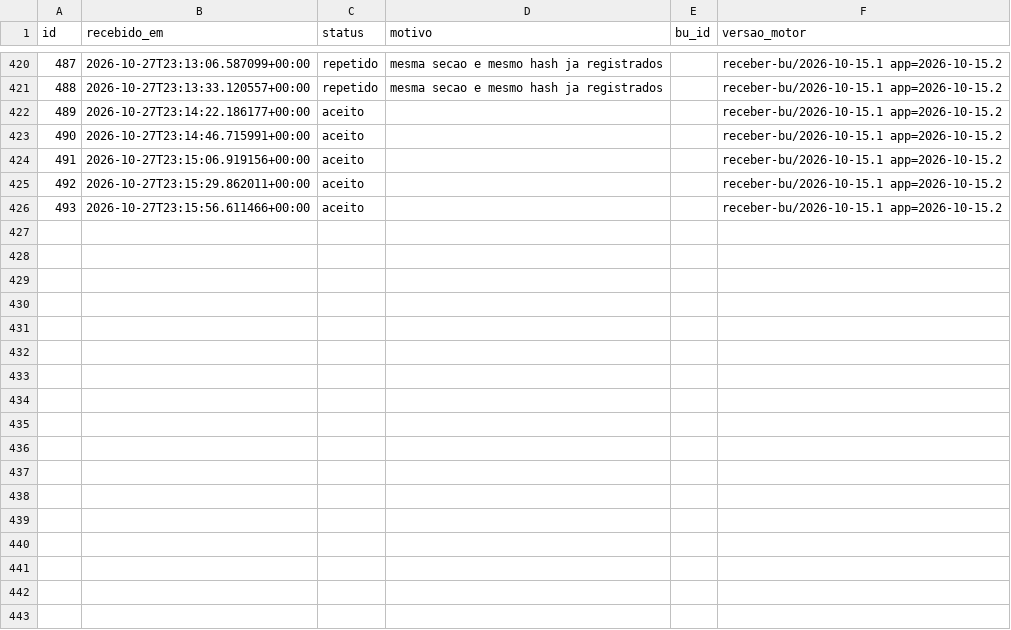
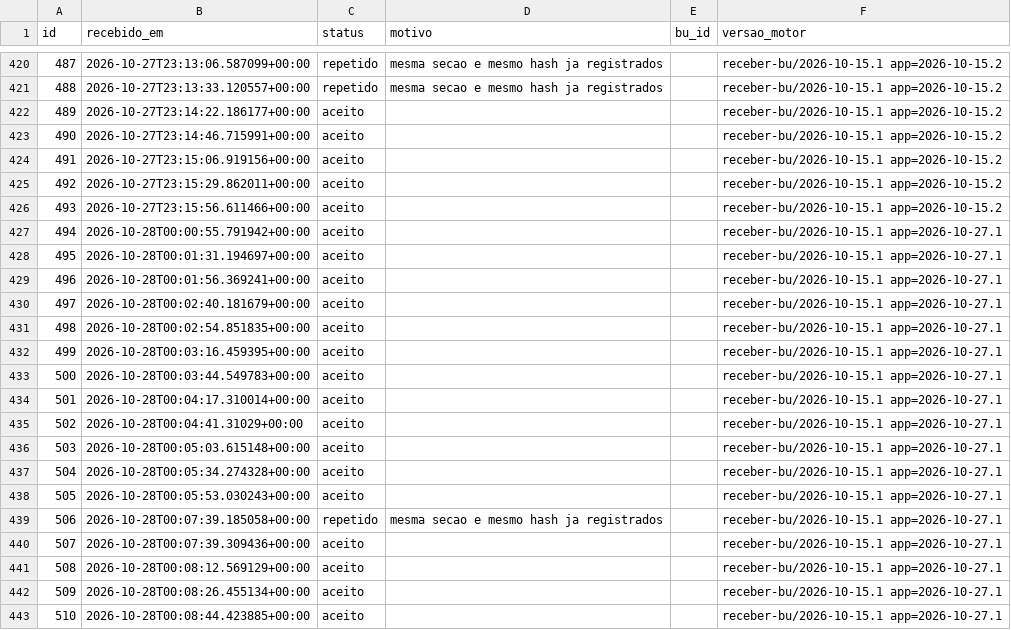
Before and after one commit to ArvorCo/PNAD, a CSV file: docs/assets/totalizacao_dados/envios.csv, drawn as a sheet; only a part is shown, gaps mark what is left out.

Commit message:
totalizacao: snapshot 2026-10-28T00:21Z

```diff
--- a/docs/assets/totalizacao_dados/envios.csv
+++ b/docs/assets/totalizacao_dados/envios.csv
@@ -426 +426,18 @@ id,recebido_em,status,motivo,bu_id,versao_motor
 493,2026-10-27T23:15:56.611466+00:00,aceito,,,receber-bu/2026-10-15.1 app=2026-10-15.2
+494,2026-10-28T00:00:55.791942+00:00,aceito,,,receber-bu/2026-10-15.1 app=2026-10-27.1
+495,2026-10-28T00:01:31.194697+00:00,aceito,,,receber-bu/2026-10-15.1 app=2026-10-27.1
+496,2026-10-28T00:01:56.369241+00:00,aceito,,,receber-bu/2026-10-15.1 app=2026-10-27.1
+497,2026-10-28T00:02:40.181679+00:00,aceito,,,receber-bu/2026-10-15.1 app=2026-10-27.1
+498,2026-10-28T00:02:54.851835+00:00,aceito,,,receber-bu/2026-10-15.1 app=2026-10-27.1
+499,2026-10-28T00:03:16.459395+00:00,aceito,,,receber-bu/2026-10-15.1 app=2026-10-27.1
+500,2026-10-28T00:03:44.549783+00:00,aceito,,,receber-bu/2026-10-15.1 app=2026-10-27.1
+501,2026-10-28T00:04:17.310014+00:00,aceito,,,receber-bu/2026-10-15.1 app=2026-10-27.1
+502,2026-10-28T00:04:41.31029+00:00,aceito,,,receber-bu/2026-10-15.1 app=2026-10-27.1
+503,2026-10-28T00:05:03.615148+00:00,aceito,,,receber-bu/2026-10-15.1 app=2026-10-27.1
+504,2026-10-28T00:05:34.274328+00:00,aceito,,,receber-bu/2026-10-15.1 app=2026-10-27.1
+505,2026-10-28T00:05:53.030243+00:00,aceito,,,receber-bu/2026-10-15.1 app=2026-10-27.1
+506,2026-10-28T00:07:39.185058+00:00,repetido,mesma secao e mesmo hash ja registrados,,receber-bu/2026-10-15.1 app=2026-10-27.1
+507,2026-10-28T00:07:39.309436+00:00,aceito,,,receber-bu/2026-10-15.1 app=2026-10-27.1
+508,2026-10-28T00:08:12.569129+00:00,aceito,,,receber-bu/2026-10-15.1 app=2026-10-27.1
+509,2026-10-28T00:08:26.455134+00:00,aceito,,,receber-bu/2026-10-15.1 app=2026-10-27.1
+510,2026-10-28T00:08:44.423885+00:00,aceito,,,receber-bu/2026-10-15.1 app=2026-10-27.1
```
Also changed, not shown: docs/assets/totalizacao_dados/cargos.csv, docs/assets/totalizacao_dados/votos.csv, 12 other files.
